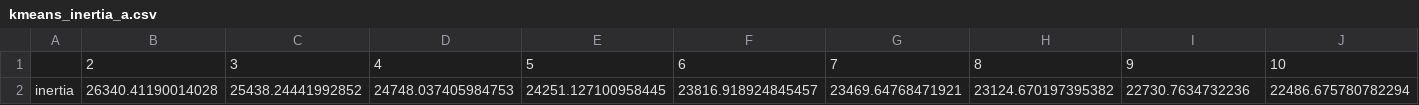
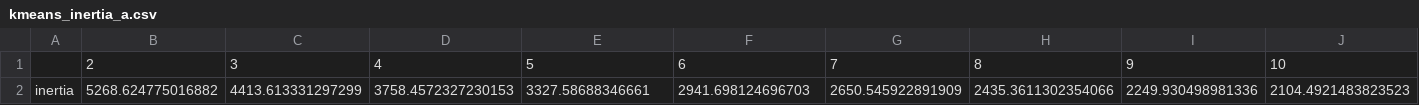
Before and after one commit to L1nked2/dough, a CSV file: Clustering/kmeans_inertia_a.csv, drawn as a sheet; only a part is shown; removed rows and columns are numbered as before the commit, all else as after; rows hold the shown columns only; the diff names each change by its address in the sheet, - before the commit and + after, or states it on an @@ line.

```diff
--- a/Clustering/kmeans_inertia_a.csv
+++ b/Clustering/kmeans_inertia_a.csv
-row 2: inertia | 26340.41190014028 | 25438.24441992852 | 24748.037405984753 | 24251.127100958445 | 23816.918924845457 | 23469.64768471921 | 23124.670197395382 | 22730.7634732236 | 22486.675780782294
+row 2: inertia | 5268.624775016882 | 4413.613331297299 | 3758.4572327230153 | 3327.58688346661 | 2941.698124696703 | 2650.545922891909 | 2435.3611302354066 | 2249.930498981336 | 2104.4921483823523
```
Also changed, not shown: Clustering/kmeans_centroids_a.csv, Clustering/kmeans_centroids_b.csv, 13 other files.
